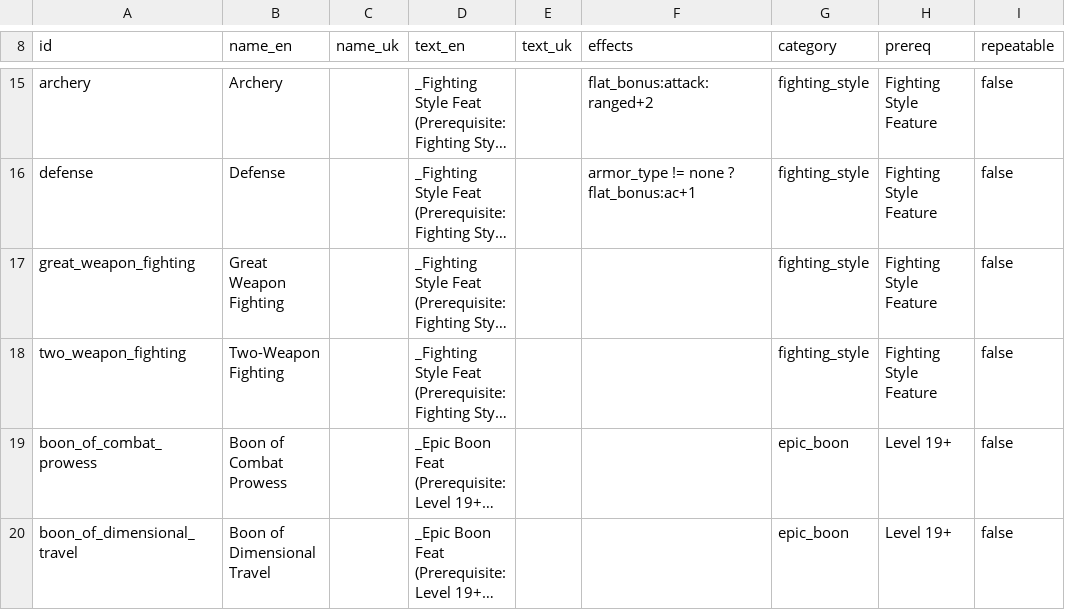
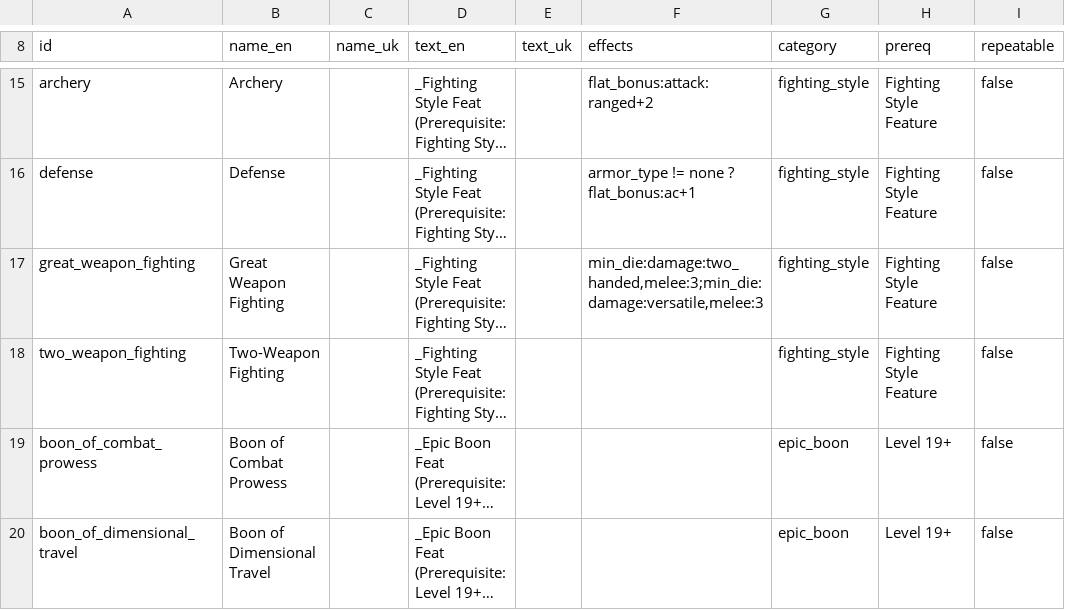
Before and after one commit to FernDragonborn/charnik, a CSV file: content/srd-2024/feats_srd.csv, drawn as a sheet; only a part is shown, gaps mark what is left out; long unchanged cells end in …; the diff names each change by its address in the sheet, - before the commit and + after, or states it on an @@ line.

```diff
--- a/content/srd-2024/feats_srd.csv
+++ b/content/srd-2024/feats_srd.csv
-F17 (effects): (empty)
+F17 (effects): min_die:damage:two_handed,melee:3;min_die:damage:versatile,melee:3
```
Also changed, not shown: 11 other files.
